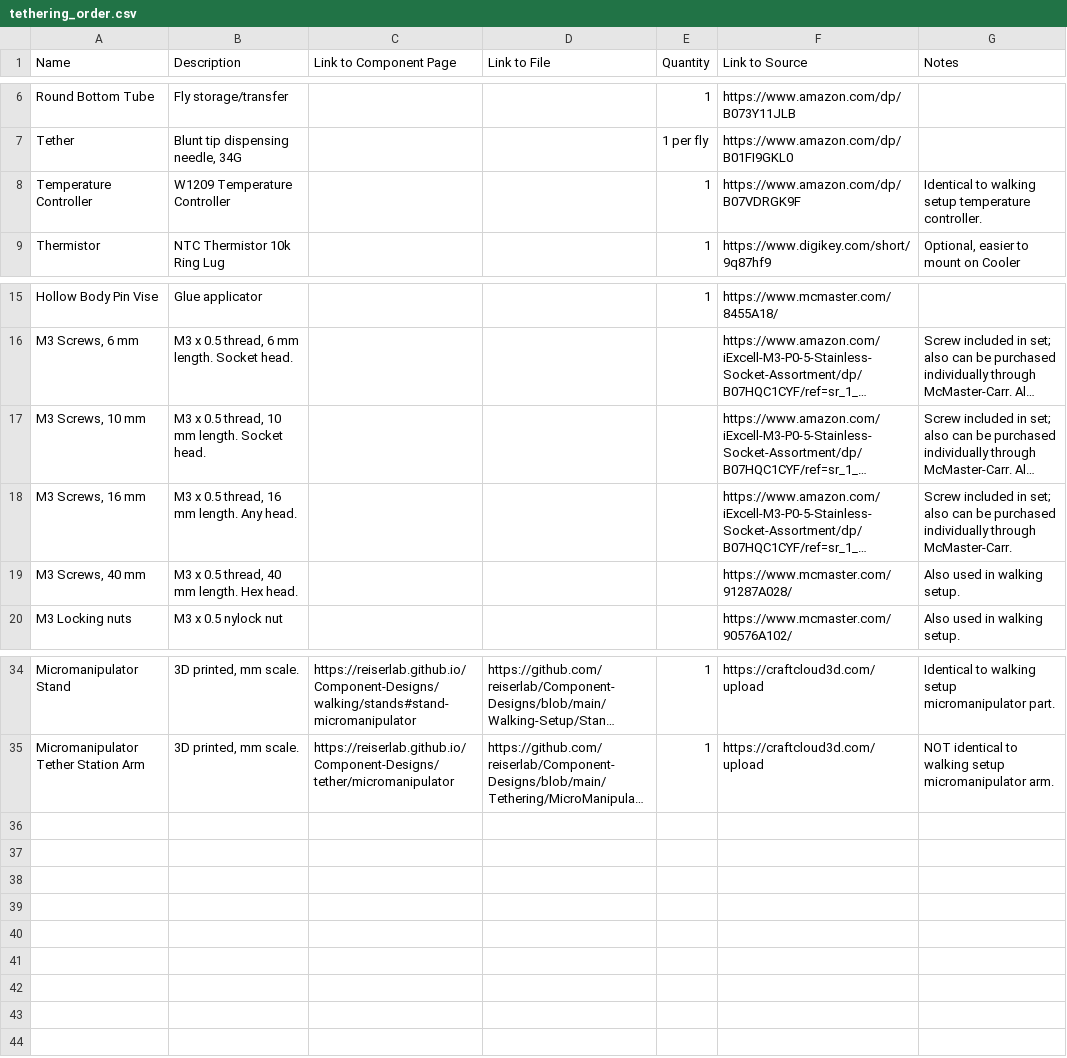
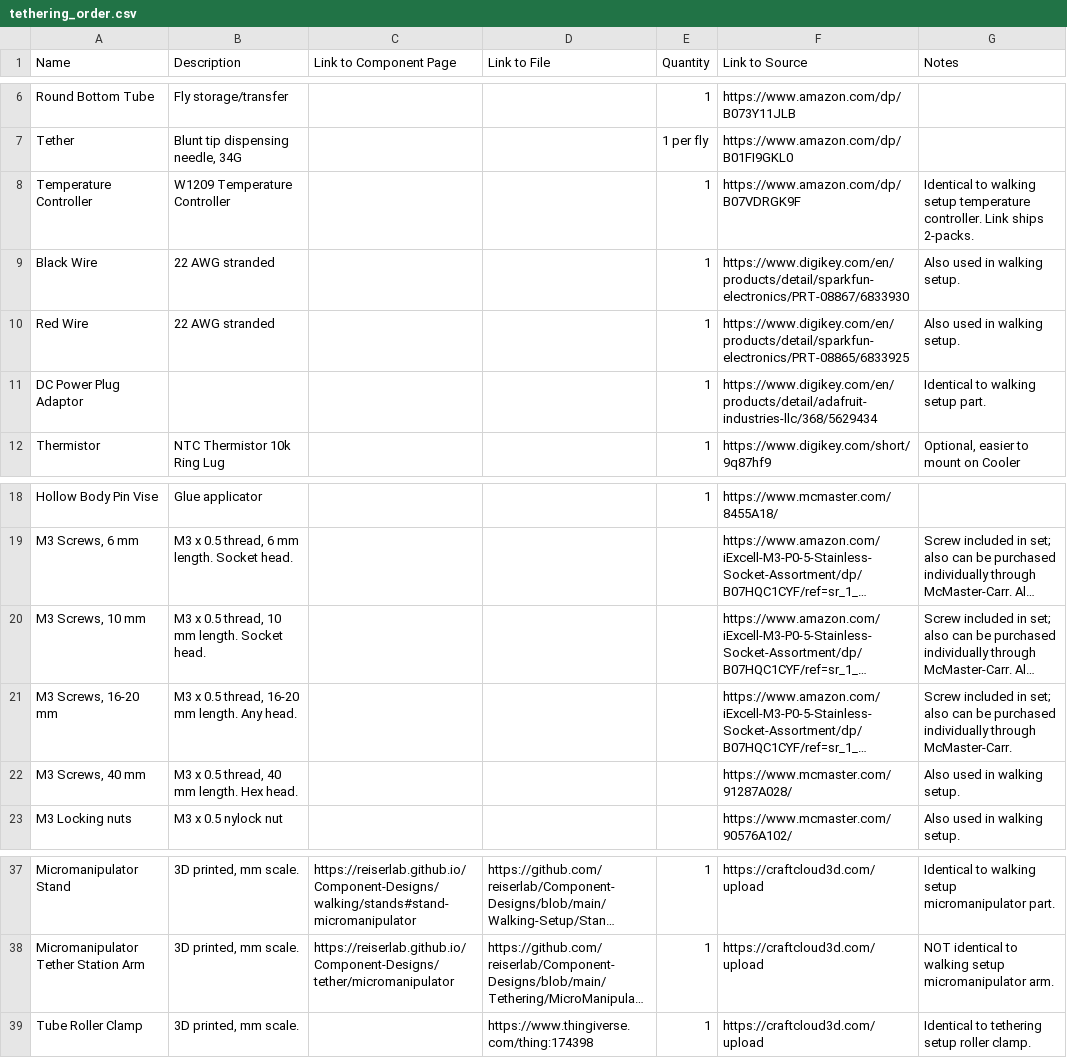
Before and after one commit to reiserlab/Fly-Lab-Gear, a CSV file: assets/data/tethering_order.csv, drawn as a sheet; only a part is shown, gaps mark what is left out; long unchanged cells end in …; addresses are those after the commit; the diff names each change by its address in the sheet, - before the commit and + after, or states it on an @@ line.

```diff
--- a/assets/data/tethering_order.csv
+++ b/assets/data/tethering_order.csv
-G8 (Notes): …temperature controller.
+G8 (Notes): …temperature controller. Link ships 2-packs.
+row 9: Black Wire | 22 AWG stranded |  |  | 1 | https://www.digikey.com/en/products/detail/sparkfun-electronics/PRT-08867/6833930 | Also used in walking setup.
+row 10: Red Wire | 22 AWG stranded |  |  | 1 | https://www.digikey.com/en/products/detail/sparkfun-electronics/PRT-08865/6833925 | Also used in walking setup.
+row 11: DC Power Plug Adaptor |  |  |  | 1 | https://www.digikey.com/en/products/detail/adafruit-industries-llc/368/5629434 | Identical to walking setup part.
-A21 (Name): M3 Screws, 16 mm
+A21 (Name): M3 Screws, 16-20 mm
-B21 (Description): M3 x 0.5 thread, 16 mm length. Any head.
+B21 (Description): M3 x 0.5 thread, 16-20 mm length. Any head.
+row 39: Tube Roller Clamp | 3D printed, mm scale. |  | https://www.thingiverse.com/thing:174398 | 1 | https://craftcloud3d.com/upload | Identical to tethering setup roller clamp.
```
Also changed, not shown: assets/data/walkingsetup_order.csv.
